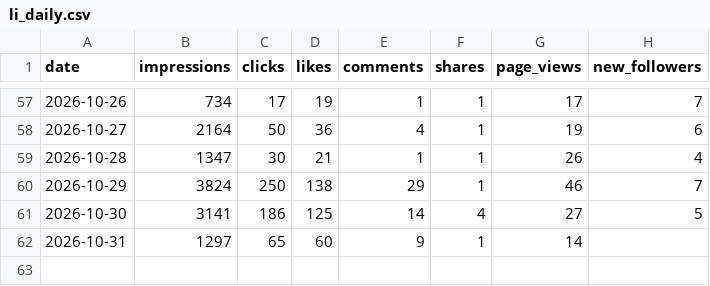
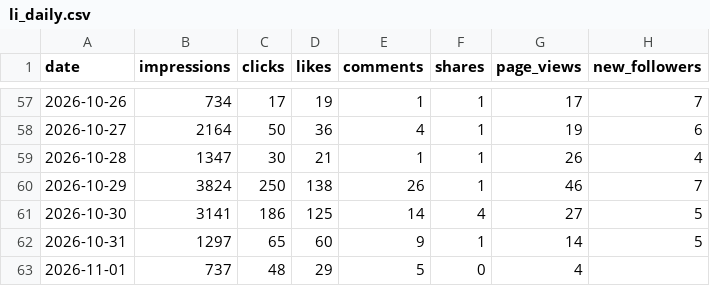
Before and after one commit to Tohomito/atm-dashboard, a CSV file: data/sm/li_daily.csv, drawn as a sheet; only a part is shown, gaps mark what is left out.

```diff
--- a/data/sm/li_daily.csv
+++ b/data/sm/li_daily.csv
@@ -59,4 +59,5 @@ date,impressions,clicks,likes,comments,shares,page_views,new_followers
 2026-10-28,1347,30,21,1,1,26,4
-2026-10-29,3824,250,138,29,1,46,7
+2026-10-29,3824,250,138,26,1,46,7
 2026-10-30,3141,186,125,14,4,27,5
-2026-10-31,1297,65,60,9,1,14,
+2026-10-31,1297,65,60,9,1,14,5
+2026-11-01,737,48,29,5,0,4,
```
Also changed, not shown: data/sm/ig_28d.csv, data/sm/li_posts.csv, 5 other files.
